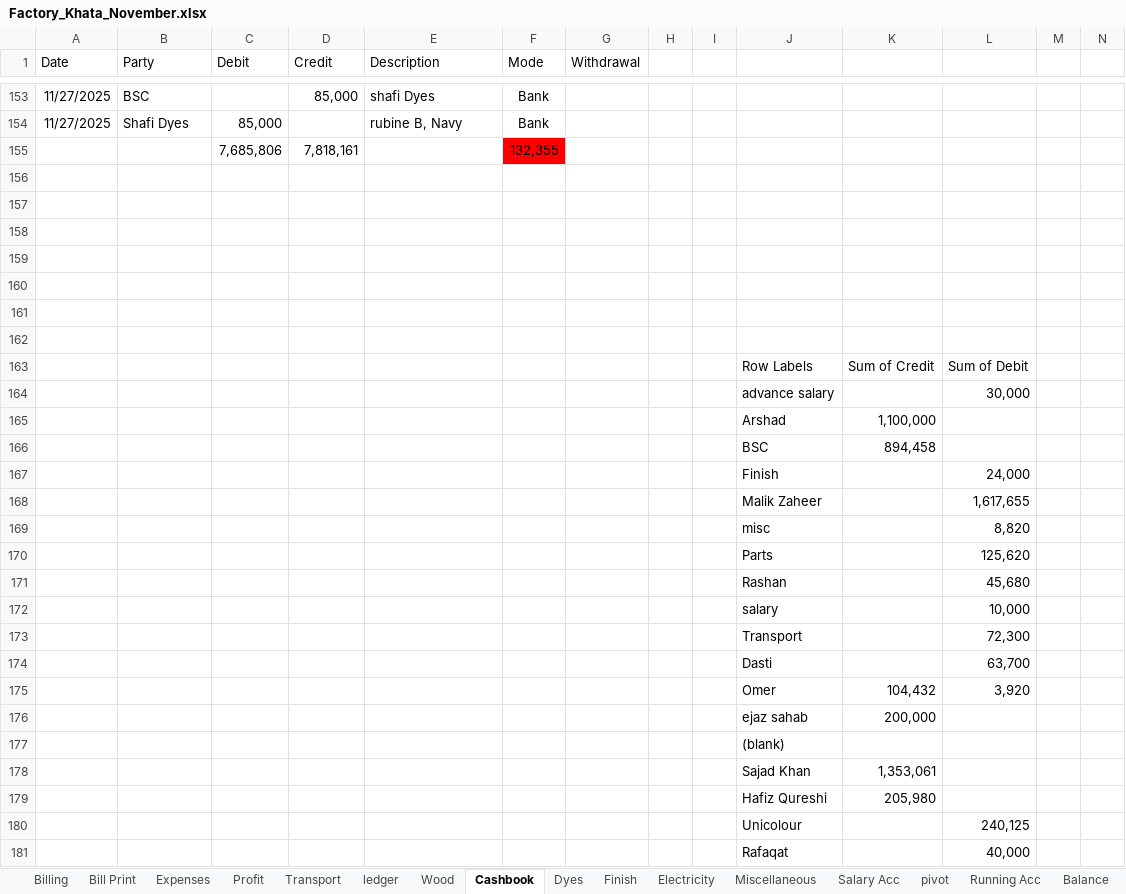
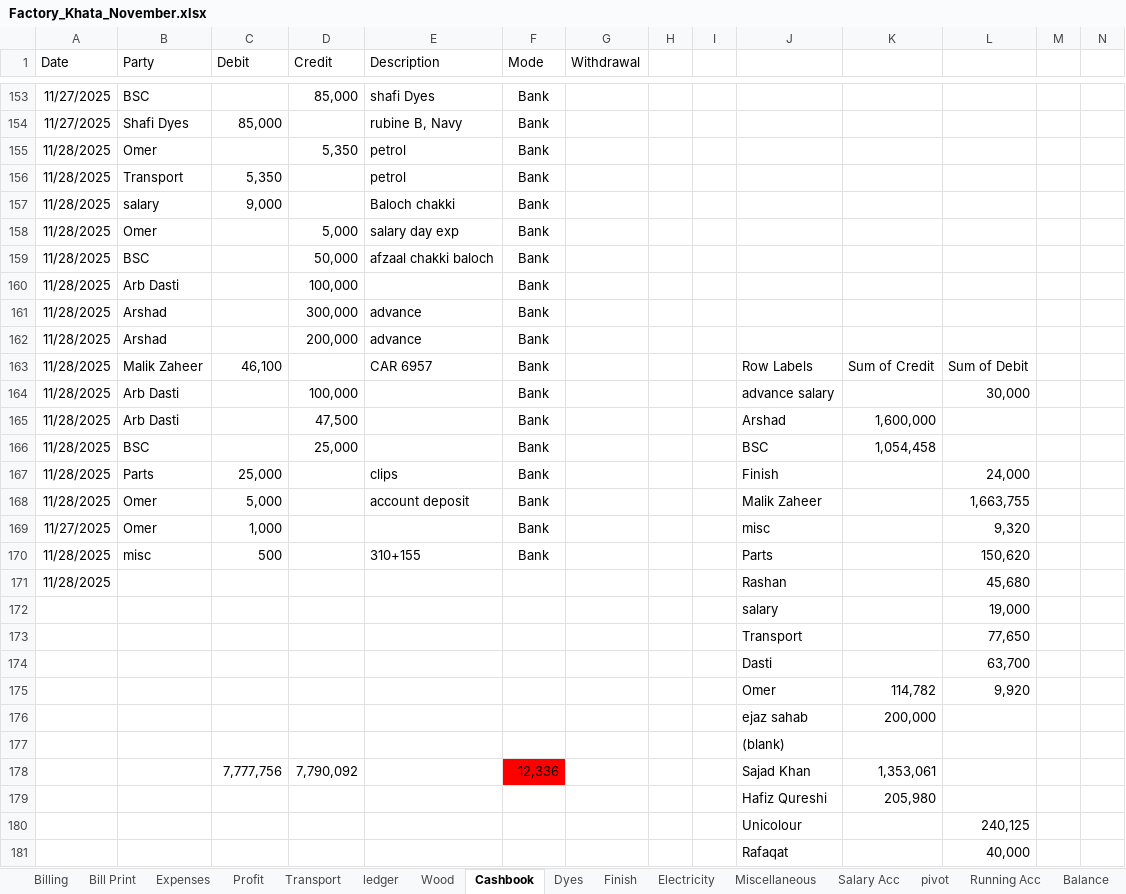
Before and after one commit to omerrazzaq4/AlHamd_Nov, an Excel workbook: Factory_Khata_November.xlsx, sheet Cashbook, drawn as a sheet; only a part is shown, gaps mark what is left out; values as stored, in another font and other column widths than the file's, no borders; charts and pictures and table styles not drawn; removed rows and columns are numbered as before the commit, all else as after; rows hold the shown columns only; the diff covers the shown part only; the diff names each change by its address in the sheet, - before the commit and + after, or states it on an @@ line.

```diff
--- a/Factory_Khata_November.xlsx (sheet Cashbook)
+++ b/Factory_Khata_November.xlsx (sheet Cashbook)
-row 155:  |  | 7,685,806 | 7,818,161 |  | 132,355
-row 155: (empty)
+row 155: 11/28/2025 | Omer |  | 5,350 | petrol | Bank
-row 156: (empty)
+row 156: 11/28/2025 | Transport | 5,350 |  | petrol | Bank
-row 157: (empty)
+row 157: 11/28/2025 | salary | 9,000 |  | Baloch chakki | Bank
-row 158: (empty)
+row 158: 11/28/2025 | Omer |  | 5,000 | salary day exp | Bank
-row 159: (empty)
+row 159: 11/28/2025 | BSC |  | 50,000 | afzaal chakki baloch | Bank
-row 160: (empty)
+row 160: 11/28/2025 | Arb Dasti |  | 100,000 |  | Bank
-row 161: (empty)
+row 161: 11/28/2025 | Arshad |  | 300,000 | advance | Bank
-row 163:  |  |  |  |  |  |  |  |  | Row Labels | Sum of Credit | Sum of Debit
-row 164:  |  |  |  |  |  |  |  |  | advance salary |  | 30,000
-row 165:  |  |  |  |  |  |  |  |  | Arshad | 1,100,000
-row 166:  |  |  |  |  |  |  |  |  | BSC | 894,458
-row 167:  |  |  |  |  |  |  |  |  | Finish |  | 24,000
-row 168:  |  |  |  |  |  |  |  |  | Malik Zaheer |  | 1,617,655
-row 169:  |  |  |  |  |  |  |  |  | misc |  | 8,820
-row 170:  |  |  |  |  |  |  |  |  | Parts |  | 125,620
+row 162: 11/28/2025 | Arshad |  | 200,000 | advance | Bank
+row 163: 11/28/2025 | Malik Zaheer | 46,100 |  | CAR 6957 | Bank |  |  |  | Row Labels | Sum of Credit | Sum of Debit
+row 164: 11/28/2025 | Arb Dasti |  | 100,000 |  | Bank |  |  |  | advance salary |  | 30,000
+row 165: 11/28/2025 | Arb Dasti |  | 47,500 |  | Bank |  |  |  | Arshad | 1,600,000
+row 166: 11/28/2025 | BSC |  | 25,000 |  | Bank |  |  |  | BSC | 1,054,458
+row 167: 11/28/2025 | Parts | 25,000 |  | clips | Bank |  |  |  | Finish |  | 24,000
+row 168: 11/28/2025 | Omer | 5,000 |  | account deposit | Bank |  |  |  | Malik Zaheer |  | 1,663,755
+row 169: 11/27/2025 | Omer | 1,000 |  |  | Bank |  |  |  | misc |  | 9,320
+row 170: 11/28/2025 | misc | 500 |  | 310+155 | Bank |  |  |  | Parts |  | 150,620
-A171 (Date): (empty)
+A171 (Date): 11/28/2025
-L172: 10,000
+L172: 19,000
-L173: 72,300
+L173: 77,650
-row 175:  |  |  |  |  |  |  |  |  | Omer | 104,432 | 3,920
+row 175:  |  |  |  |  |  |  |  |  | Omer | 114,782 | 9,920
-row 178:  |  |  |  |  |  |  |  |  | Sajad Khan | 1,353,061
+row 178:  |  | 7,777,756 | 7,790,092 |  | 12,336 |  |  |  | Sajad Khan | 1,353,061
```
Also changed, not shown: 2 added rows, 1 removed row and 9 edited cells elsewhere in this sheet, sheet Billing, sheet ledger, sheet Wood, sheet pivot, sheet Profit, sheet Transport, 5 more sheets.
